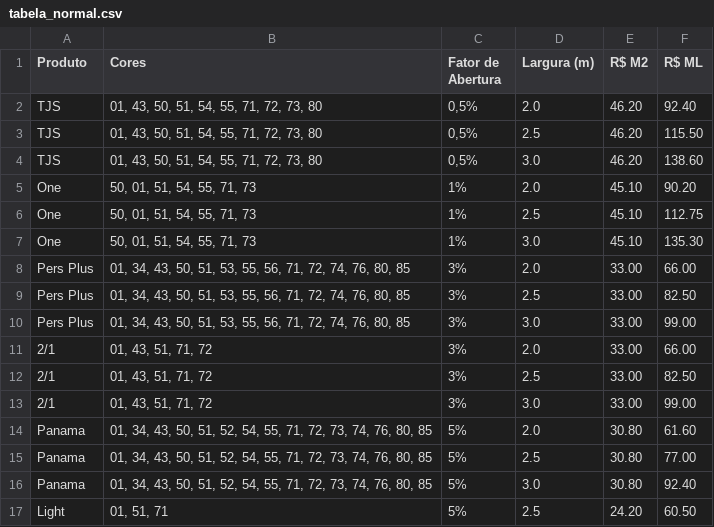
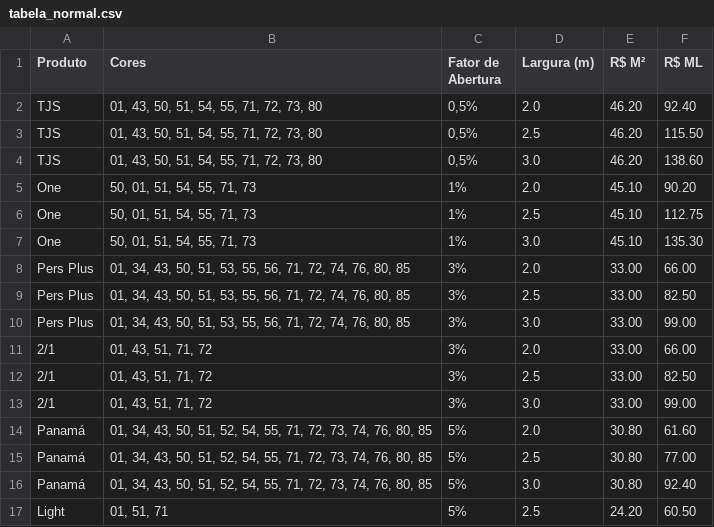
Before and after one commit to catrixtabela/persianas, a CSV file: tabela_normal.csv, drawn as a sheet.

Commit message:
Update tabela_normal.csv

```diff
--- a/tabela_normal.csv
+++ b/tabela_normal.csv
@@ -1,2 +1,2 @@
-Produto,Cores,Fator de Abertura,Largura (m),R$ M2,R$ ML
+Produto,Cores,Fator de Abertura,Largura (m),R$ M²,R$ ML
 TJS,"01, 43, 50, 51, 54, 55, 71, 72, 73, 80","0,5%",2.0,46.20,92.40
@@ -13,5 +13,5 @@ Pers Plus,"01, 34, 43, 50, 51, 53, 55, 56, 71, 72, 74, 76, 80, 85",3%,3.0,33.00,
 2/1,"01, 43, 51, 71, 72",3%,3.0,33.00,99.00
-Panama,"01, 34, 43, 50, 51, 52, 54, 55, 71, 72, 73, 74, 76, 80, 85",5%,2.0,30.80,61.60
-Panama,"01, 34, 43, 50, 51, 52, 54, 55, 71, 72, 73, 74, 76, 80, 85",5%,2.5,30.80,77.00
-Panama,"01, 34, 43, 50, 51, 52, 54, 55, 71, 72, 73, 74, 76, 80, 85",5%,3.0,30.80,92.40
+Panamá,"01, 34, 43, 50, 51, 52, 54, 55, 71, 72, 73, 74, 76, 80, 85",5%,2.0,30.80,61.60
+Panamá,"01, 34, 43, 50, 51, 52, 54, 55, 71, 72, 73, 74, 76, 80, 85",5%,2.5,30.80,77.00
+Panamá,"01, 34, 43, 50, 51, 52, 54, 55, 71, 72, 73, 74, 76, 80, 85",5%,3.0,30.80,92.40
 Light,"01, 51, 71",5%,2.5,24.20,60.50
```
